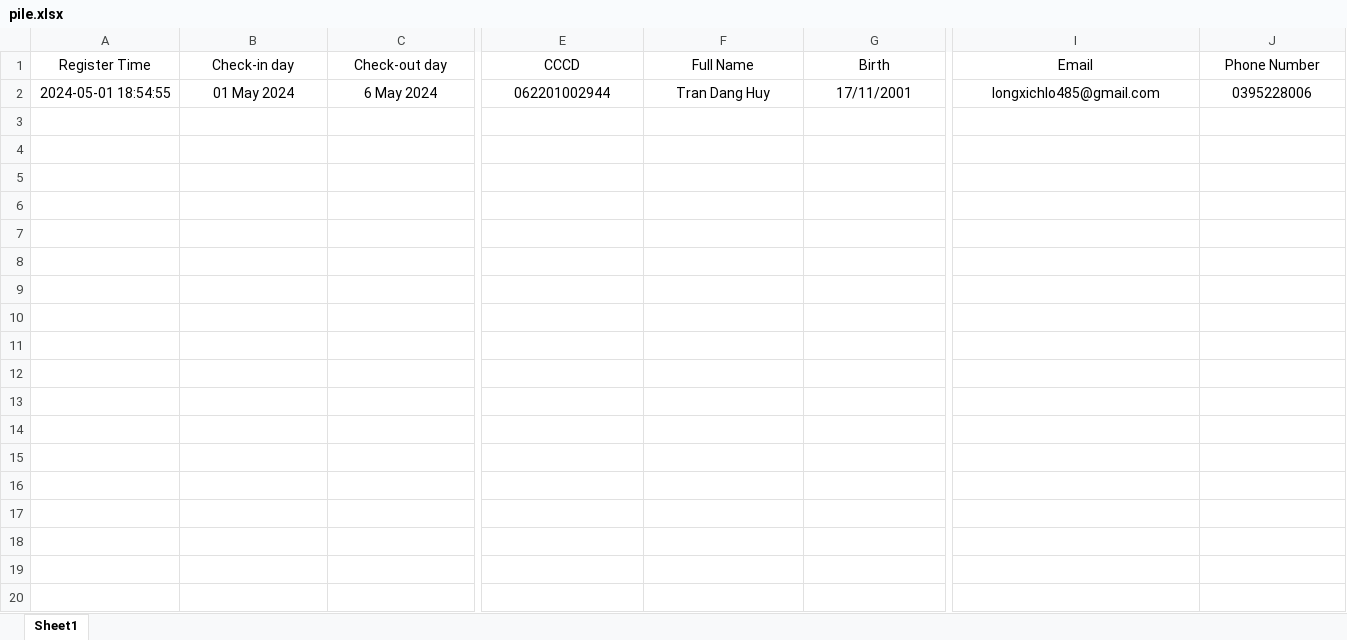
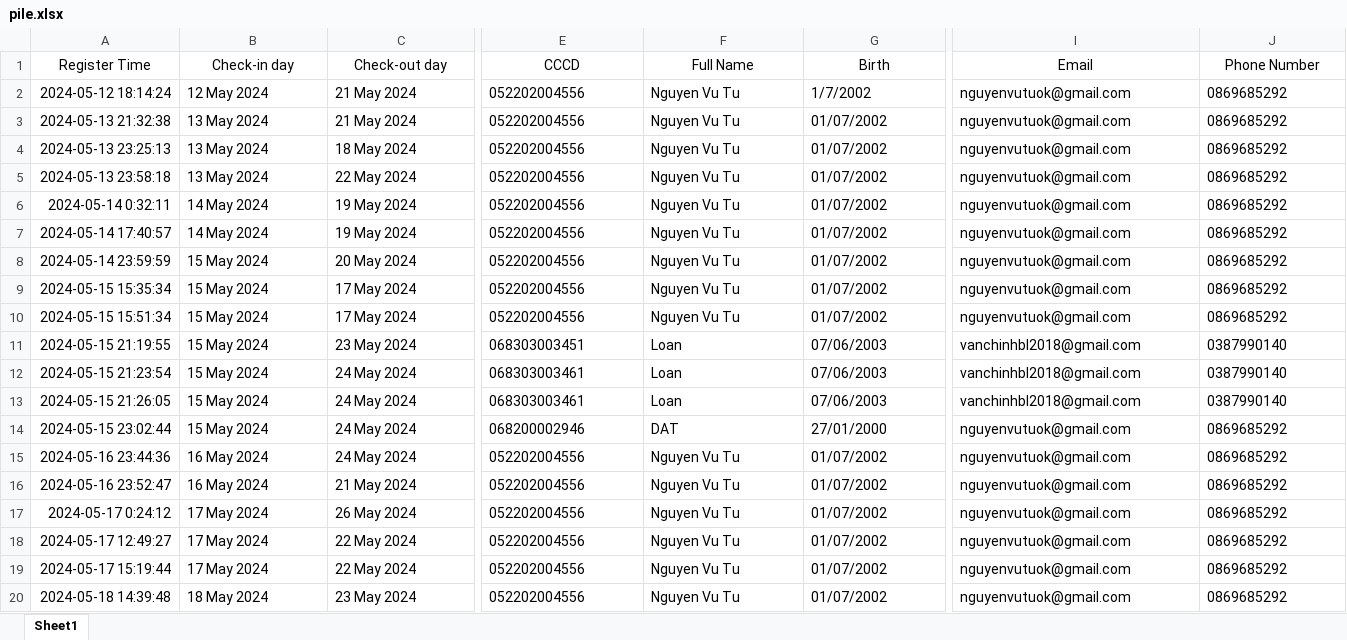
Before and after one commit to NguyenVuTu/DATN_NVT, an Excel workbook: DATH/pile.xlsx, sheet Sheet1, drawn as a sheet; only a part is shown, gaps mark what is left out; values as stored, in another font and other column widths than the file's, no borders; addresses are those after the commit; rows hold the shown columns only; the diff covers the shown part only; the diff names each change by its address in the sheet, - before the commit and + after, or states it on an @@ line.

```diff
--- a/DATH/pile.xlsx (sheet Sheet1)
+++ b/DATH/pile.xlsx (sheet Sheet1)
+row 2: 2024-05-12 18:14:24 | 12 May 2024 | 21 May 2024 | 052202004556 | Nguyen Vu Tu | 1/7/2002 | nguyenvutuok@gmail.com | 0869685292
+row 3: 2024-05-13 21:32:38 | 13 May 2024 | 21 May 2024 | 052202004556 | Nguyen Vu Tu | 01/07/2002 | nguyenvutuok@gmail.com | 0869685292
+row 4: 2024-05-13 23:25:13 | 13 May 2024 | 18 May 2024 | 052202004556 | Nguyen Vu Tu | 01/07/2002 | nguyenvutuok@gmail.com | 0869685292
+row 5: 2024-05-13 23:58:18 | 13 May 2024 | 22 May 2024 | 052202004556 | Nguyen Vu Tu | 01/07/2002 | nguyenvutuok@gmail.com | 0869685292
+row 6: 2024-05-14 0:32:11 | 14 May 2024 | 19 May 2024 | 052202004556 | Nguyen Vu Tu | 01/07/2002 | nguyenvutuok@gmail.com | 0869685292
-A7 (Register Time): 2024-05-01 18:54:55
+A7 (Register Time): 2024-05-14 17:40:57
-B7 (Check-in day): 01 May 2024
+B7 (Check-in day): 14 May 2024
-B7:J7 alignment: center
+B7:J7 alignment: left
-C7 (Check-out day): 6 May 2024
+C7 (Check-out day): 19 May 2024
-E7 (CCCD): 062201002944
+E7 (CCCD): 052202004556
-F7 (Full Name): Tran Dang Huy
+F7 (Full Name): Nguyen Vu Tu
-G7 (Birth): 17/11/2001
+G7 (Birth): 01/07/2002
-I7 (Email): longxichlo485@gmail.com
+I7 (Email): nguyenvutuok@gmail.com
-J7 (Phone Number): 0395228006
+J7 (Phone Number): 0869685292
+row 8: 2024-05-14 23:59:59 | 15 May 2024 | 20 May 2024 | 052202004556 | Nguyen Vu Tu | 01/07/2002 | nguyenvutuok@gmail.com | 0869685292
+row 9: 2024-05-15 15:35:34 | 15 May 2024 | 17 May 2024 | 052202004556 | Nguyen Vu Tu | 01/07/2002 | nguyenvutuok@gmail.com | 0869685292
+row 10: 2024-05-15 15:51:34 | 15 May 2024 | 17 May 2024 | 052202004556 | Nguyen Vu Tu | 01/07/2002 | nguyenvutuok@gmail.com | 0869685292
+row 11: 2024-05-15 21:19:55 | 15 May 2024 | 23 May 2024 | 068303003451 | Loan | 07/06/2003 | vanchinhbl2018@gmail.com | 0387990140
+row 12: 2024-05-15 21:23:54 | 15 May 2024 | 24 May 2024 | 068303003461 | Loan | 07/06/2003 | vanchinhbl2018@gmail.com | 0387990140
+row 13: 2024-05-15 21:26:05 | 15 May 2024 | 24 May 2024 | 068303003461 | Loan | 07/06/2003 | vanchinhbl2018@gmail.com | 0387990140
+row 14: 2024-05-15 23:02:44 | 15 May 2024 | 24 May 2024 | 068200002946 | DAT | 27/01/2000 | nguyenvutuok@gmail.com | 0869685292
+row 15: 2024-05-16 23:44:36 | 16 May 2024 | 24 May 2024 | 052202004556 | Nguyen Vu Tu | 01/07/2002 | nguyenvutuok@gmail.com | 0869685292
+row 16: 2024-05-16 23:52:47 | 16 May 2024 | 21 May 2024 | 052202004556 | Nguyen Vu Tu | 01/07/2002 | nguyenvutuok@gmail.com | 0869685292
+row 17: 2024-05-17 0:24:12 | 17 May 2024 | 26 May 2024 | 052202004556 | Nguyen Vu Tu | 01/07/2002 | nguyenvutuok@gmail.com | 0869685292
+row 18: 2024-05-17 12:49:27 | 17 May 2024 | 22 May 2024 | 052202004556 | Nguyen Vu Tu | 01/07/2002 | nguyenvutuok@gmail.com | 0869685292
+row 19: 2024-05-17 15:19:44 | 17 May 2024 | 22 May 2024 | 052202004556 | Nguyen Vu Tu | 01/07/2002 | nguyenvutuok@gmail.com | 0869685292
+row 20: 2024-05-18 14:39:48 | 18 May 2024 | 23 May 2024 | 052202004556 | Nguyen Vu Tu | 01/07/2002 | nguyenvutuok@gmail.com | 0869685292
```
Also changed, not shown: 25 added rows and cell formats elsewhere in this sheet, DATH/form_register.xlsx, 9 other files.
